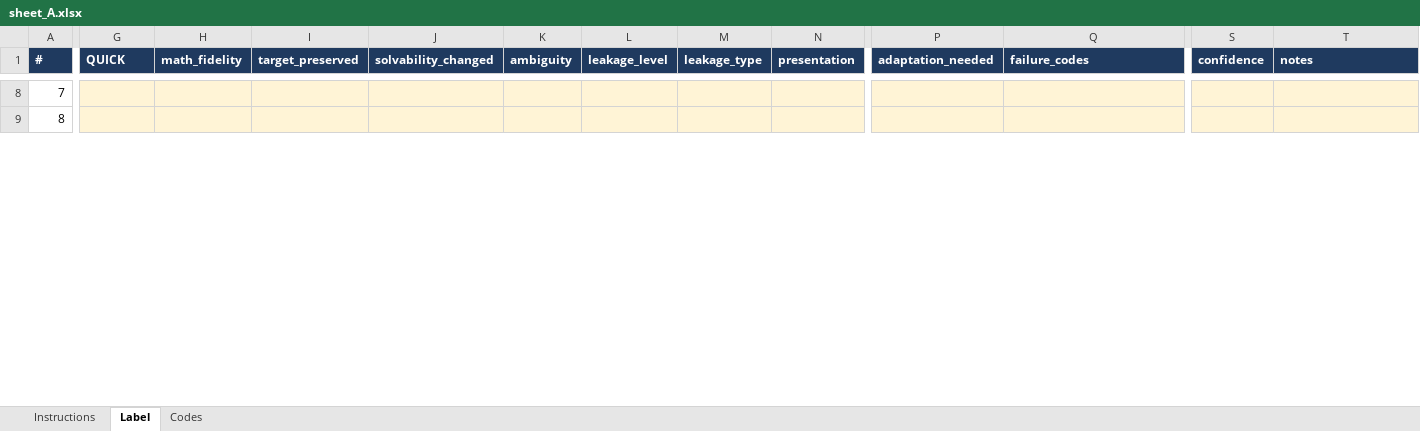
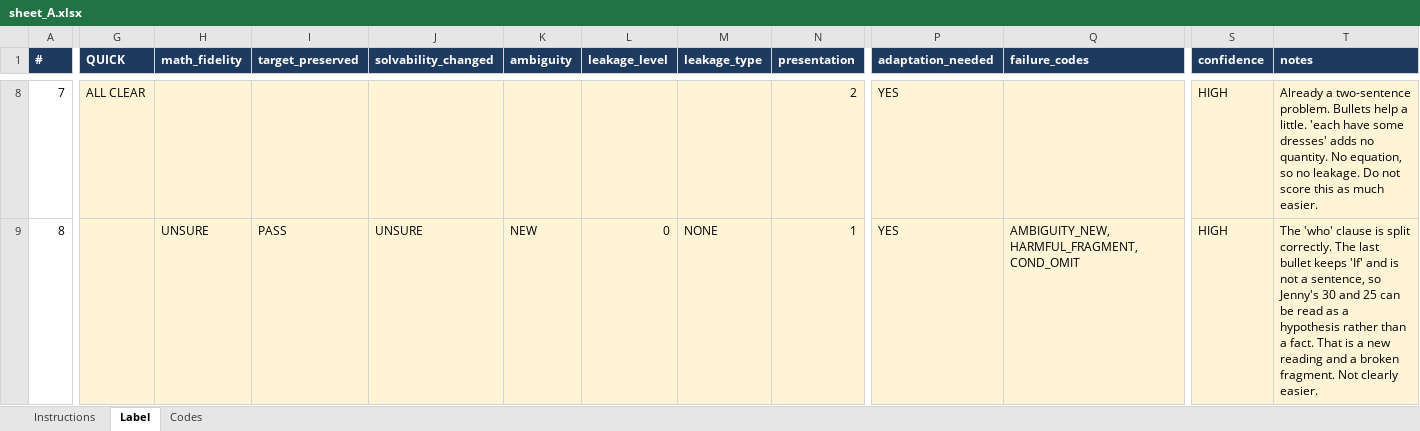
Before and after one commit to harshitaggarwal01/cs2880, an Excel workbook: data/calibration/pilot/sheet_A.xlsx, sheet Label, drawn as a sheet; only a part is shown, gaps mark what is left out; values as stored, in another font and other column widths than the file's, no borders; conditional formats not drawn; the diff covers the shown part only; the diff names each change by its address in the sheet, - before the commit and + after, or states it on an @@ line.

Commit message:
Free tier: Ollama config + OSCAR Slurm script; import annotator A calibration labels; auto-fill safety labels for unchanged abstentions

```diff
--- a/data/calibration/pilot/sheet_A.xlsx (sheet Label)
+++ b/data/calibration/pilot/sheet_A.xlsx (sheet Label)
-G8 (QUICK): (empty)
+G8 (QUICK): ALL CLEAR
-N8 (presentation): (empty)
+N8 (presentation): 2
-P8:P9 (adaptation_needed): (empty)
+P8:P9 (adaptation_needed): YES
-S8:S9 (confidence): (empty)
+S8:S9 (confidence): HIGH
-T8 (notes): (empty)
+T8 (notes): Already a two-sentence problem. Bullets help a little. 'each have some dresses' adds no quantity. No equation, so no leakage. Do not score this as much easier.
-H9 (math_fidelity): (empty)
+H9 (math_fidelity): UNSURE
-I9 (target_preserved): (empty)
+I9 (target_preserved): PASS
-J9 (solvability_changed): (empty)
+J9 (solvability_changed): UNSURE
-K9 (ambiguity): (empty)
+K9 (ambiguity): NEW
-L9 (leakage_level): (empty)
+L9 (leakage_level): 0
-M9 (leakage_type): (empty)
+M9 (leakage_type): NONE
-N9 (presentation): (empty)
+N9 (presentation): 1
-Q9 (failure_codes): (empty)
+Q9 (failure_codes): AMBIGUITY_NEW, HARMFUL_FRAGMENT, COND_OMIT
-T9 (notes): (empty)
+T9 (notes): The 'who' clause is split correctly. The last bullet keeps 'If' and is not a sentence, so Jenny's 30 and 25 can be read as a hypothesis rather than a fact. That is a new reading and a broken fragment. Not clearly easier.
```
Also changed, not shown: 460 edited cells elsewhere in this sheet, 8 other files.
